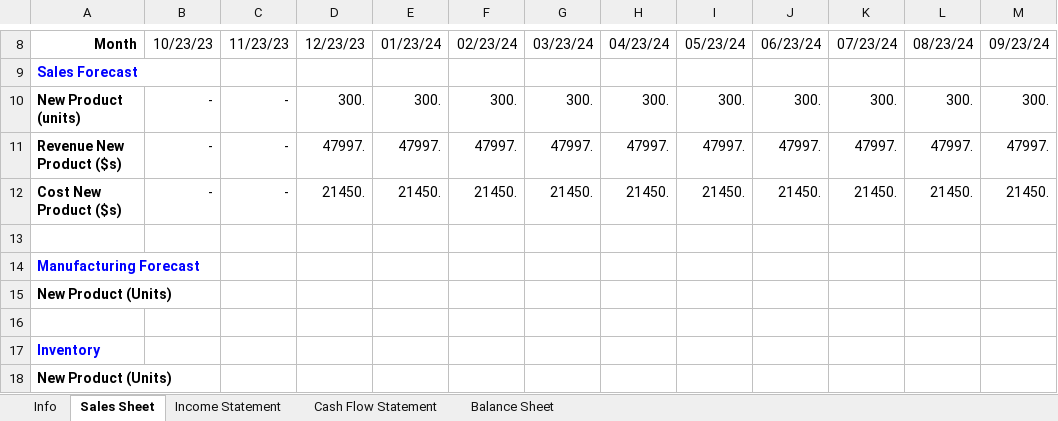
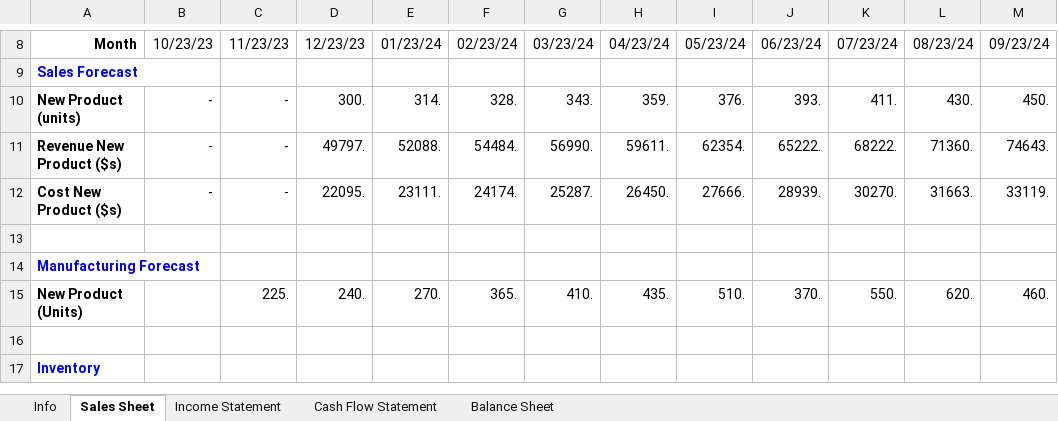
Before and after one commit to aloretocornidez/engineering-management, an Excel workbook: project/wildcat-project-loreto-cornidez-alan-manuel.xlsx, sheet Sales Sheet, drawn as a sheet; only a part is shown, gaps mark what is left out; values as stored, in another font and other column widths than the file's, no borders; removed rows and columns are numbered as before the commit, all else as after; the diff covers the shown part only; the diff names each change by its address in the sheet, - before the commit and + after, or states it on an @@ line.

```diff
--- a/project/wildcat-project-loreto-cornidez-alan-manuel.xlsx (sheet Sales Sheet)
+++ b/project/wildcat-project-loreto-cornidez-alan-manuel.xlsx (sheet Sales Sheet)
-E10: 300.
+E10: 314.
-F10: 300.
+F10: 328.
-G10: 300.
+G10: 343.
-H10: 300.
+H10: 359.
-I10: 300.
+I10: 376.
-J10: 300.
+J10: 393.
-K10: 300.
+K10: 411.
-L10: 300.
+L10: 430.
-M10: 300.
+M10: 450.
-D11: 47997.
+D11: 49797.
-E11: 47997.
+E11: 52088.
-F11: 47997.
+F11: 54484.
-G11: 47997.
+G11: 56990.
-H11: 47997.
+H11: 59611.
-I11: 47997.
+I11: 62354.
-J11: 47997.
+J11: 65222.
-K11: 47997.
+K11: 68222.
-L11: 47997.
+L11: 71360.
-M11: 47997.
+M11: 74643.
-D12: 21450.
+D12: 22095.
-E12: 21450.
+E12: 23111.
-F12: 21450.
+F12: 24174.
-G12: 21450.
+G12: 25287.
-H12: 21450.
+H12: 26450.
-I12: 21450.
+I12: 27666.
-J12: 21450.
+J12: 28939.
-K12: 21450.
+K12: 30270.
-L12: 21450.
+L12: 31663.
-M12: 21450.
+M12: 33119.
-row 15: New Product (Units)
+row 15: New Product (Units) |  | 225. | 240. | 270. | 365. | 410. | 435. | 510. | 370. | 550. | 620. | 460.
-row 18: New Product (Units)
```
Also changed, not shown: 2 added rows, 1 removed row and 8 edited cells elsewhere in this sheet, sheet Cash Flow Statement, sheet Balance Sheet, sheet Income Statement, formulas that keep their value, charts or pictures.
